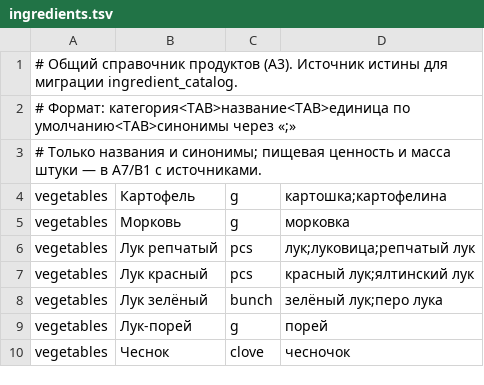
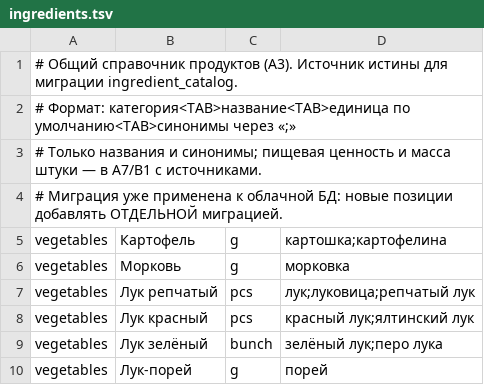
Before and after one commit to imroxanne/MyKitchen-, a TSV file: scripts/catalog/ingredients.tsv, drawn as a sheet; only a part is shown; the shorter side is filled out with more unchanged rows; the diff names each change by its address in the sheet, - before the commit and + after, or states it on an @@ line.

```diff
--- a/scripts/catalog/ingredients.tsv
+++ b/scripts/catalog/ingredients.tsv
+row 4: # Миграция уже применена к облачной БД: новые позиции добавлять ОТДЕЛЬНОЙ миграцией.
```
Also changed, not shown: 3 other files.
